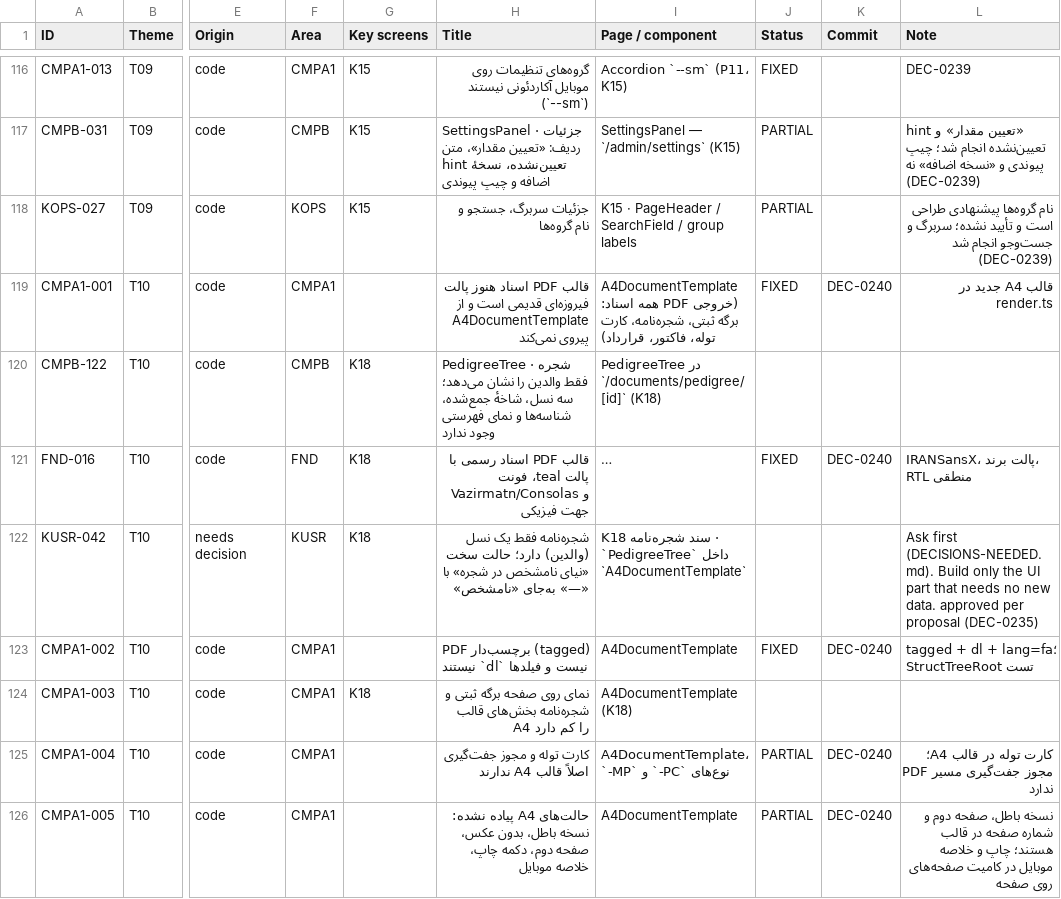
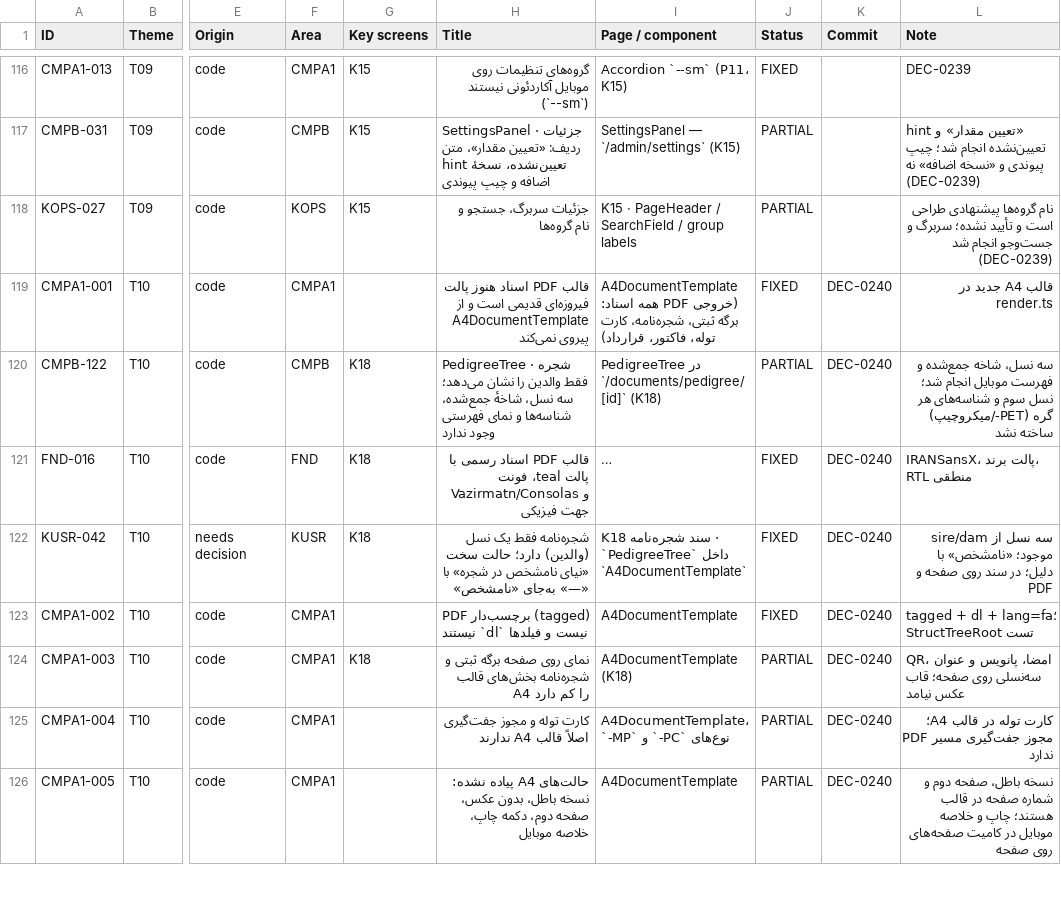
Before and after one commit to sina7843/Joonevar, a CSV file: docs/qa/design-system/fix-pack-1405-07-26/audit-tracker.csv, drawn as a sheet; only a part is shown, gaps mark what is left out; long unchanged cells end in …; the diff covers the shown part only; the diff names each change by its address in the sheet, - before the commit and + after, or states it on an @@ line.

```diff
--- a/docs/qa/design-system/fix-pack-1405-07-26/audit-tracker.csv
+++ b/docs/qa/design-system/fix-pack-1405-07-26/audit-tracker.csv
-J120 (Status): (empty)
+J120 (Status): PARTIAL
-K120 (Commit): (empty)
+K120 (Commit): DEC-0240
-L120 (Note): (empty)
+L120 (Note): سه نسل، شاخه جمع‌شده و فهرست موبایل انجام شد؛ نسل سوم و شناسه‌های هر گره (PET-/میکروچیپ) ساخته نشد
-J122 (Status): (empty)
+J122 (Status): FIXED
-K122 (Commit): (empty)
+K122 (Commit): DEC-0240
-L122 (Note): Ask first (DECISIONS-NEEDED.md). Build only the UI part that needs no new data. approved per proposal (DEC-0235)
+L122 (Note): سه نسل از sire/dam موجود؛ «نامشخص» با دلیل؛ در سند روی صفحه و PDF
-J124 (Status): (empty)
+J124 (Status): PARTIAL
-K124 (Commit): (empty)
+K124 (Commit): DEC-0240
-L124 (Note): (empty)
+L124 (Note): QR، امضا، پانویس و عنوان سه‌نسلی روی صفحه؛ قاب عکس نیامد
```
Also changed, not shown: 12 edited cells elsewhere in this file, 1 other file.
